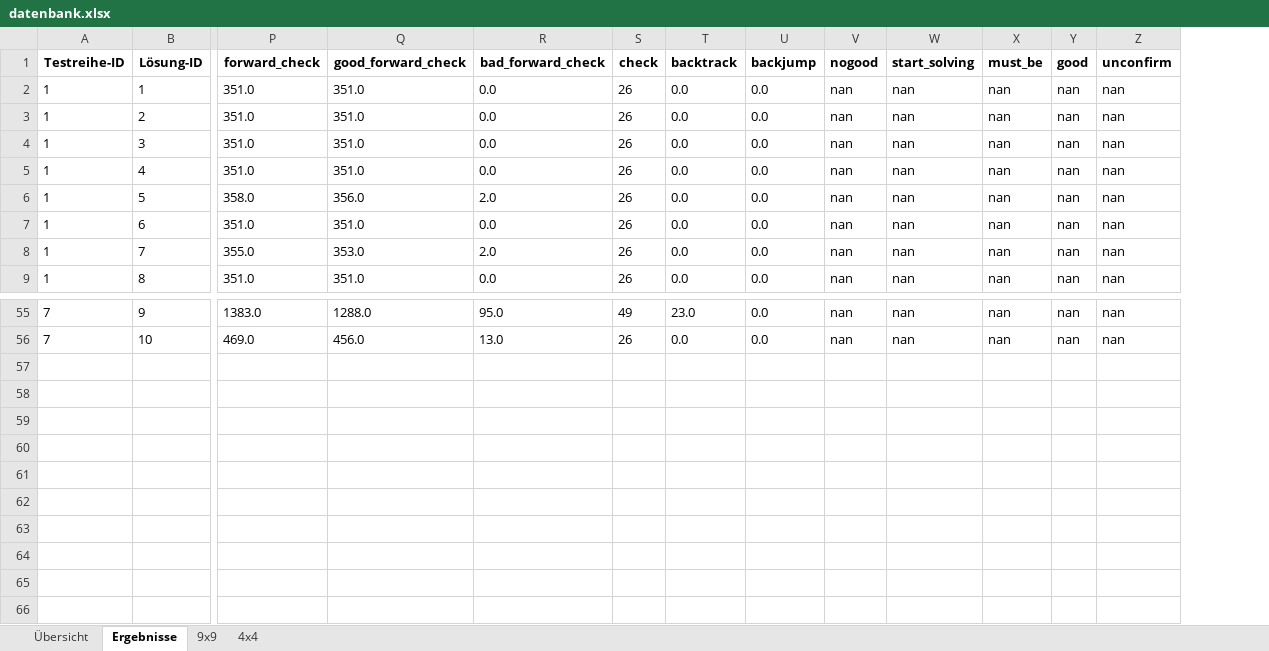
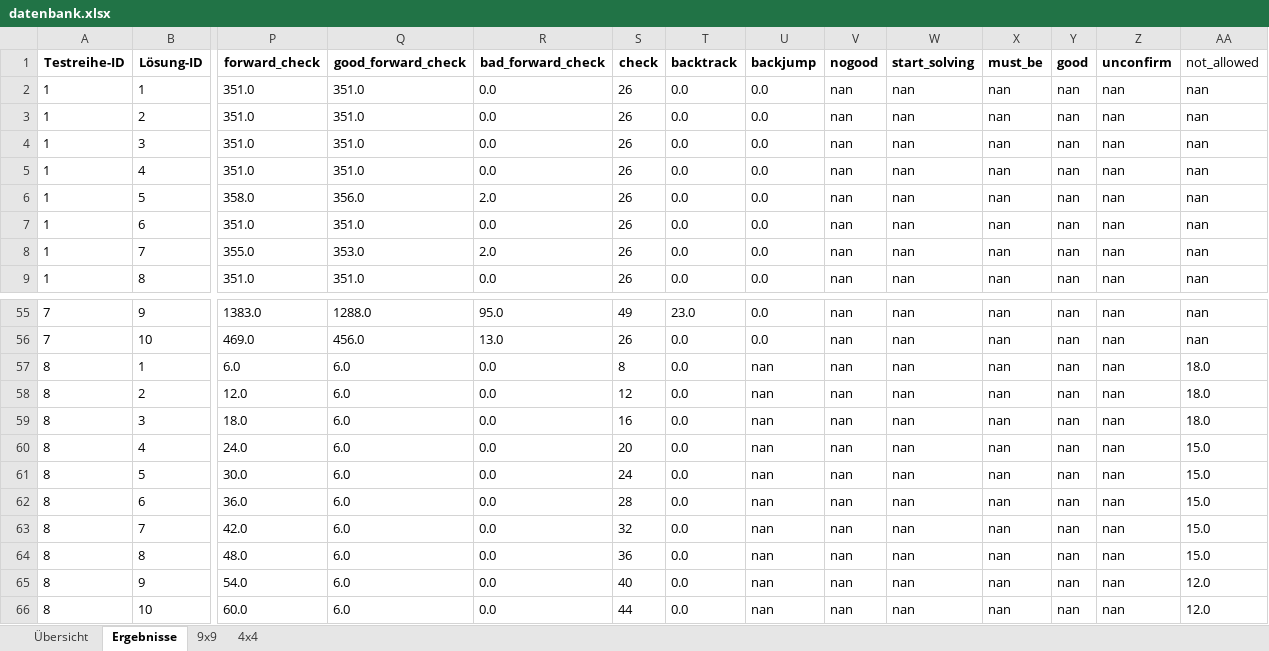
Before and after one commit to kanzoku/Multi-agent-environment-for-distributed-constraint-satisfaction-problems, an Excel workbook: datenbank.xlsx, sheet Ergebnisse, drawn as a sheet; only a part is shown, gaps mark what is left out; values as stored, in another font and other column widths than the file's, no borders; rows hold the shown columns only; the diff names each change by its address in the sheet, - before the commit and + after, or states it on an @@ line.

Commit message:
feat(combinedAgent): Solver im combinedAgent fertiggestellt und Anpassungen an der Main zur Auswahl der Agenten
Der Solver im combinedAgent wurde fertiggestellt. Anpassungen an der Main zur Auswahl der Agenten vorgenommen. Die Nachrichtenverwaltung angepasst und dem combinedCoordinator Nachrichtenverwaltung und Speicherung hinzugefügt. Manager-Bugfixes bezüglich Anpassung der Belegung und weitere Korrekturen vorgenommen.

```diff
--- a/datenbank.xlsx (sheet Ergebnisse)
+++ b/datenbank.xlsx (sheet Ergebnisse)
+column AA (not_allowed), rows 2-9: all nan; rows 55-56: nan | nan
+row 57: 8 | 1 | 6.0 | 6.0 | 0.0 | 8 | 0.0 | nan | nan | nan | nan | nan | nan | 18.0
+row 58: 8 | 2 | 12.0 | 6.0 | 0.0 | 12 | 0.0 | nan | nan | nan | nan | nan | nan | 18.0
+row 59: 8 | 3 | 18.0 | 6.0 | 0.0 | 16 | 0.0 | nan | nan | nan | nan | nan | nan | 18.0
+row 60: 8 | 4 | 24.0 | 6.0 | 0.0 | 20 | 0.0 | nan | nan | nan | nan | nan | nan | 15.0
+row 61: 8 | 5 | 30.0 | 6.0 | 0.0 | 24 | 0.0 | nan | nan | nan | nan | nan | nan | 15.0
+row 62: 8 | 6 | 36.0 | 6.0 | 0.0 | 28 | 0.0 | nan | nan | nan | nan | nan | nan | 15.0
+row 63: 8 | 7 | 42.0 | 6.0 | 0.0 | 32 | 0.0 | nan | nan | nan | nan | nan | nan | 15.0
+row 64: 8 | 8 | 48.0 | 6.0 | 0.0 | 36 | 0.0 | nan | nan | nan | nan | nan | nan | 15.0
+row 65: 8 | 9 | 54.0 | 6.0 | 0.0 | 40 | 0.0 | nan | nan | nan | nan | nan | nan | 12.0
+row 66: 8 | 10 | 60.0 | 6.0 | 0.0 | 44 | 0.0 | nan | nan | nan | nan | nan | nan | 12.0
```
Also changed, not shown: sheet Übersicht, 5 other files.
